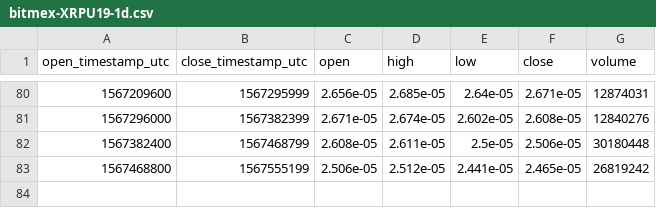
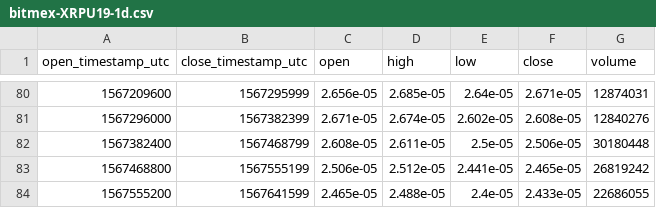
Before and after one commit to cryptobigbro/bitmex-XRPU19, a CSV file: bitmex-XRPU19-1d.csv, drawn as a sheet; only a part is shown, gaps mark what is left out.

```diff
--- a/bitmex-XRPU19-1d.csv
+++ b/bitmex-XRPU19-1d.csv
@@ -83 +83,2 @@ open_timestamp_utc,close_timestamp_utc,open,high,low,close,volume
 1567468800,1567555199,2.506e-05,2.512e-05,2.441e-05,2.465e-05,26819242
+1567555200,1567641599,2.465e-05,2.488e-05,2.4e-05,2.433e-05,22686055
```
Also changed, not shown: bitmex-XRPU19-1h.csv.
